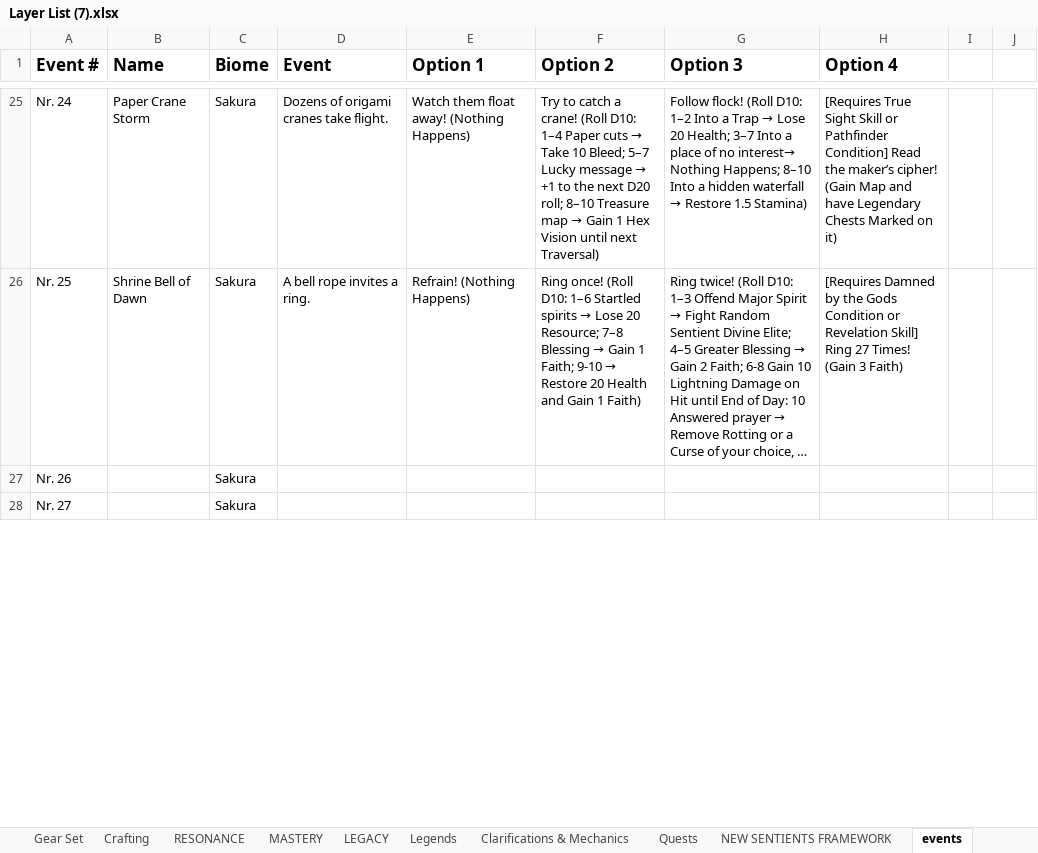
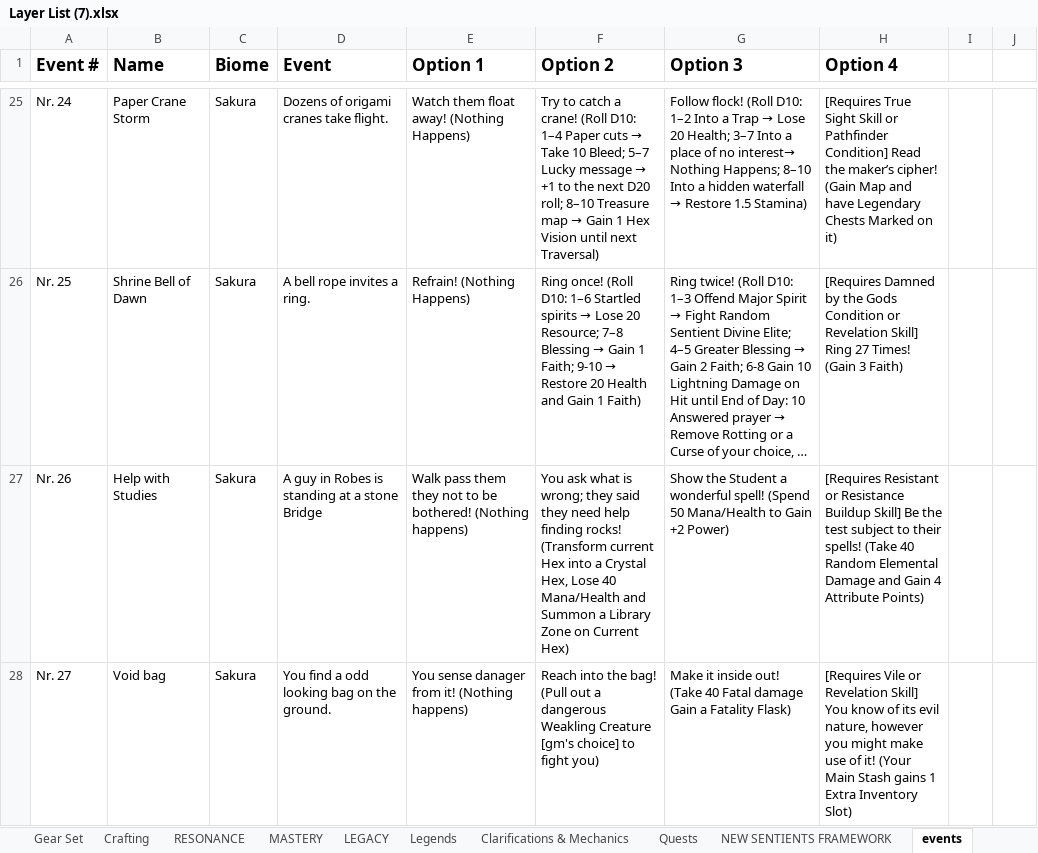
Before and after one commit to PyroMantra/warpedoriginal, an Excel workbook: data/Layer List (7).xlsx, sheet events, drawn as a sheet; only a part is shown, gaps mark what is left out; long unchanged cells end in …; values as stored, in another font and other column widths than the file's, no borders; the diff covers the shown part only; the diff names each change by its address in the sheet, - before the commit and + after, or states it on an @@ line.

Commit message:
Overwrite main with local state

```diff
--- a/data/Layer List (7).xlsx (sheet events)
+++ b/data/Layer List (7).xlsx (sheet events)
-B27 (Name): (empty)
+B27 (Name): Help with Studies
-D27 (Event): (empty)
+D27 (Event): A guy in Robes is standing at a stone Bridge
-E27 (Option 1): (empty)
+E27 (Option 1): Walk pass them they not to be bothered! (Nothing happens)
-F27 (Option 2): (empty)
+F27 (Option 2): You ask what is wrong; they said they need help finding rocks! (Transform current Hex into a Crystal Hex, Lose 40 Mana/Health and Summon a Library Zone on Current Hex)
-G27 (Option 3): (empty)
+G27 (Option 3): Show the Student a wonderful spell! (Spend 50 Mana/Health to Gain +2 Power)
-H27 (Option 4): (empty)
+H27 (Option 4): [Requires Resistant or Resistance Buildup Skill] Be the test subject to their spells! (Take 40 Random Elemental Damage and Gain 4 Attribute Points)
-B28 (Name): (empty)
+B28 (Name): Void bag
-D28 (Event): (empty)
+D28 (Event): You find a odd looking bag on the ground.
-E28 (Option 1): (empty)
+E28 (Option 1): You sense danager from it! (Nothing happens)
-F28 (Option 2): (empty)
+F28 (Option 2): Reach into the bag! (Pull out a dangerous Weakling Creature [gm's choice] to fight you)
-G28 (Option 3): (empty)
+G28 (Option 3): Make it inside out! (Take 40 Fatal damage Gain a Fatality Flask)
-H28 (Option 4): (empty)
+H28 (Option 4): [Requires Vile or Revelation Skill] You know of its evil nature, however you might make use of it! (Your Main Stash gains 1 Extra Inventory Slot)
```
Also changed, not shown: 45 edited cells elsewhere in this sheet, sheet Gear+Items, 2 other files.
